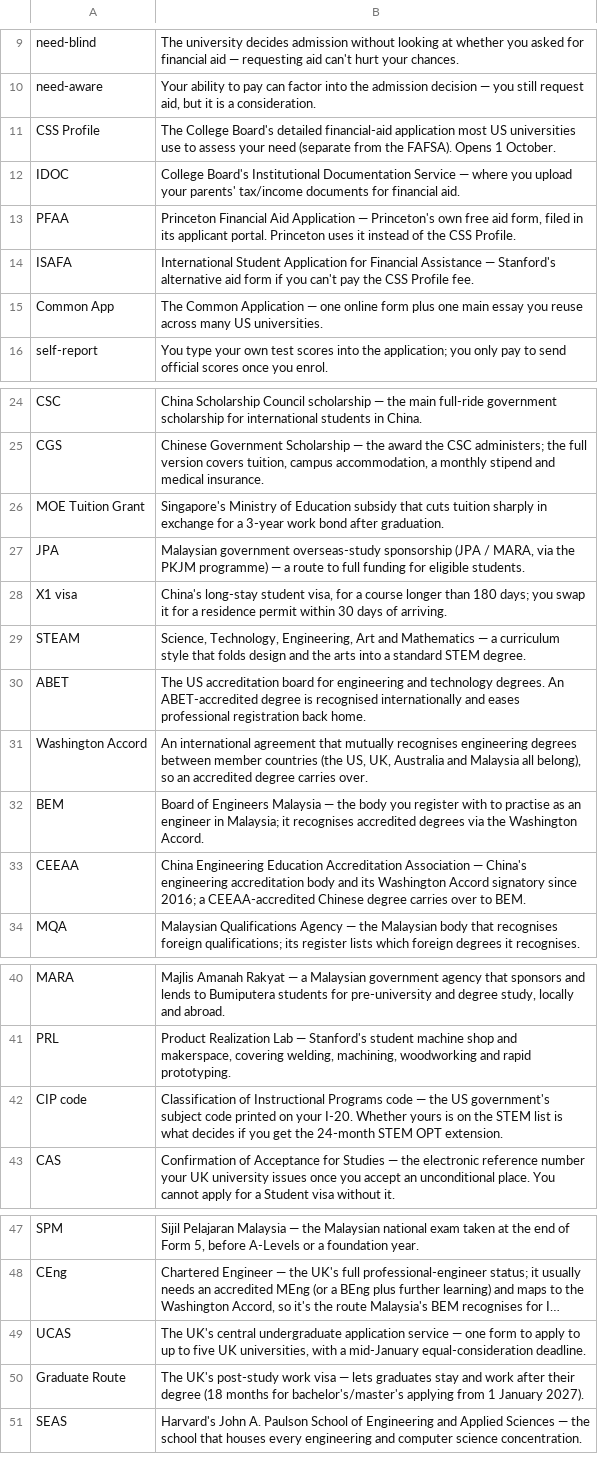
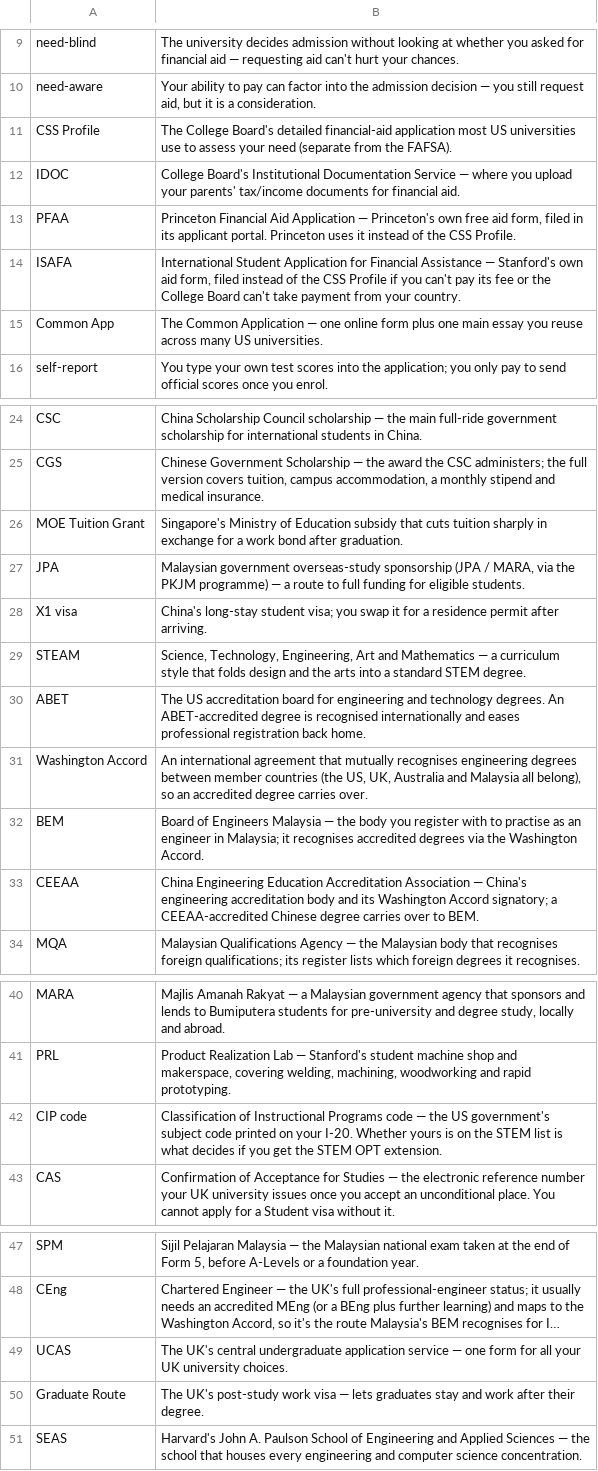
Before and after one commit to SunlessLight/university_finder, a CSV file: business/sales/sample_pack/sample_glossary.csv, drawn as a sheet; only a part is shown, gaps mark what is left out; long unchanged cells end in …; the diff names each change by its address in the sheet, - before the commit and + after, or states it on an @@ line.

```diff
--- a/business/sales/sample_pack/sample_glossary.csv
+++ b/business/sales/sample_pack/sample_glossary.csv
-B11: …the FAFSA). Opens 1 October.
+B11: …the FAFSA).
-B14: …— Stanford's alternative aid form if you can't pay the CSS Profile fee.
+B14: …— Stanford's own aid form, filed instead of the CSS Profile if you can't pay its fee or the College Board can't take payment from your country.
-B26: …for a 3-year work bond…
+B26: …for a work bond…
-B28: …long-stay student visa, for a course longer than 180 days; you swap it for a residence permit within 30 days of arriving.
+B28: …long-stay student visa; you swap it for a residence permit after arriving.
-B33: …Washington Accord signatory since 2016; a CEEAA-accredited…
+B33: …Washington Accord signatory; a CEEAA-accredited…
-B42: …get the 24-month STEM OPT…
+B42: …get the STEM OPT…
-B49: …one form to apply to up to five UK universities, with a mid-January equal-consideration deadline.
+B49: …one form for all your UK university choices.
-B50: …after their degree (18 months for bachelor's/master's applying from 1 January 2027).
+B50: …after their degree.
```
Also changed, not shown: business/sales/sample_pack/sample_master_list.csv, 6 other files.
